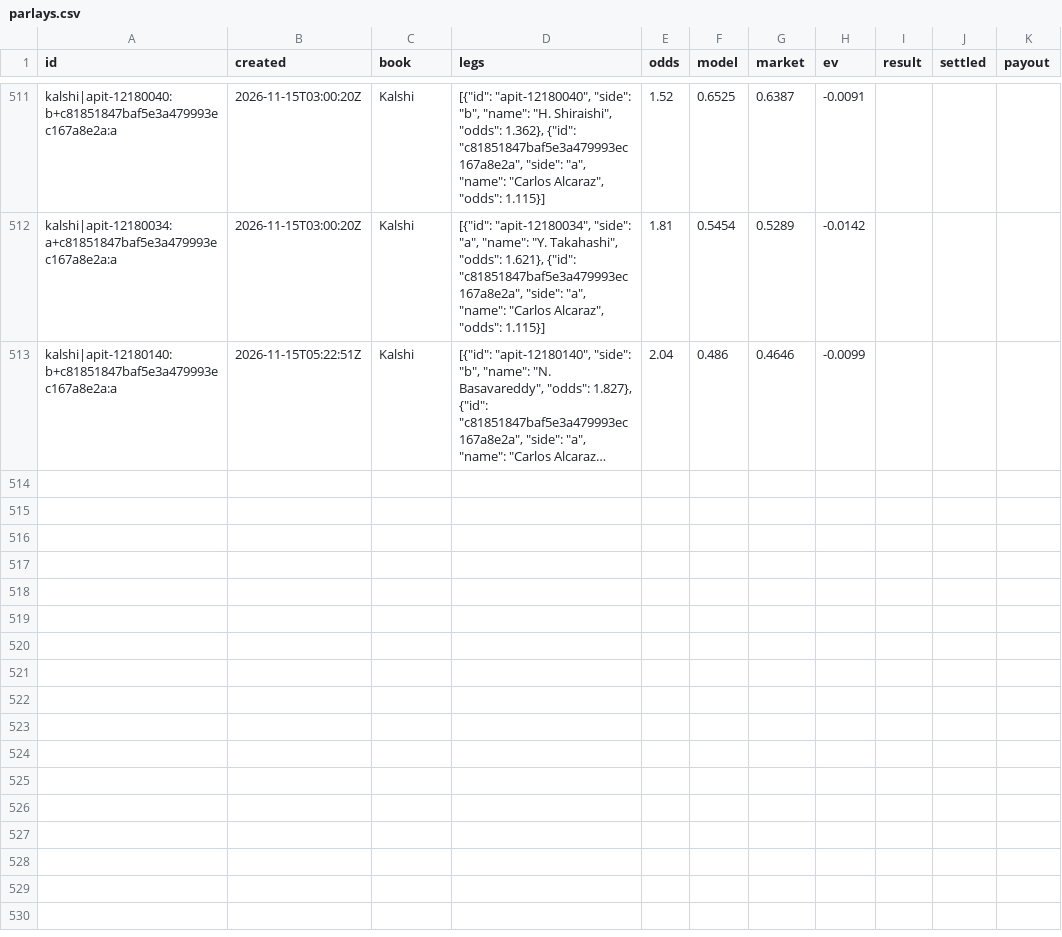
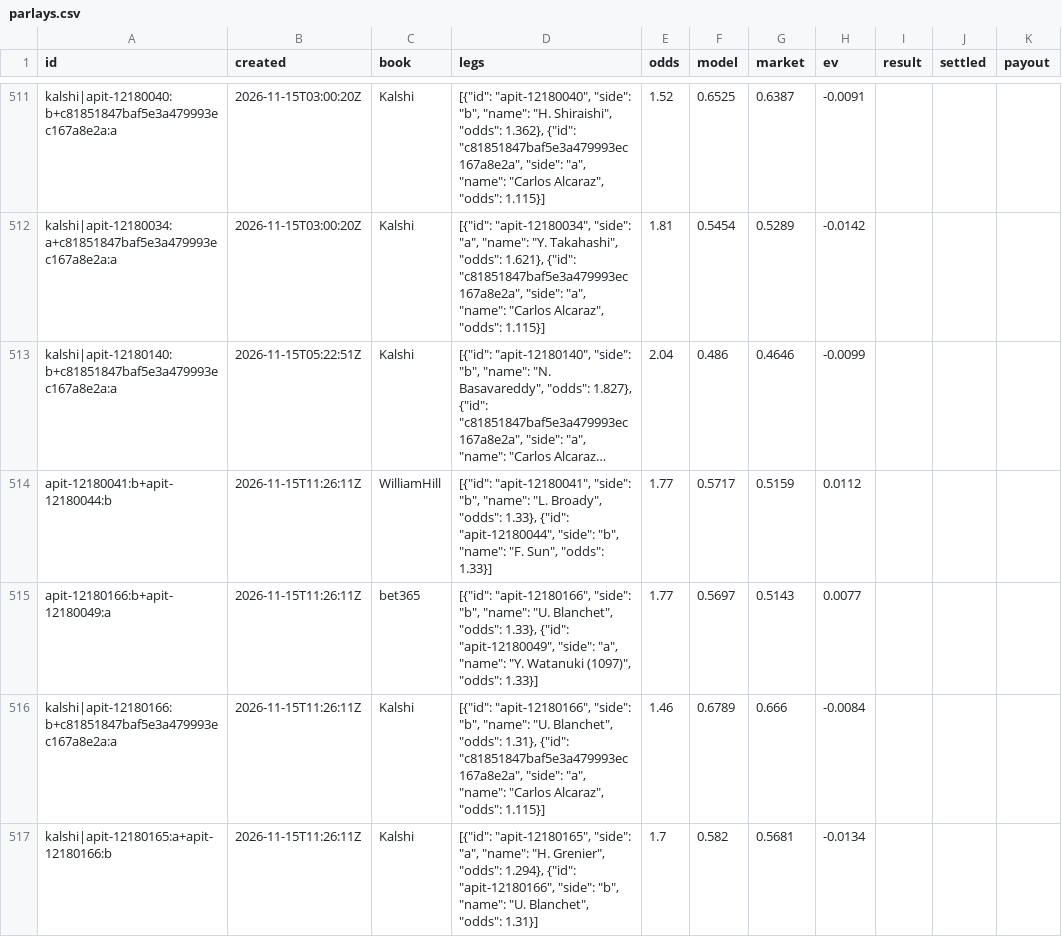
Before and after one commit to MoussaK1379/tennis-odds-engine, a CSV file: history/parlays.csv, drawn as a sheet; only a part is shown, gaps mark what is left out; long unchanged cells end in …; the diff names each change by its address in the sheet, - before the commit and + after, or states it on an @@ line.

```diff
--- a/history/parlays.csv
+++ b/history/parlays.csv
+row 514: apit-12180041:b+apit-12180044:b | 2026-11-15T11:26:11Z | WilliamHill | [{"id": "apit-12180041", "side": "b", "name": "L. Broady", "odds": 1.33}, {"id": "apit-12180044", "side": "b", "name": "F. Sun", "odds": 1.33}] | 1.77 | 0.5717 | 0.5159 | 0.0112
+row 515: apit-12180166:b+apit-12180049:a | 2026-11-15T11:26:11Z | bet365 | [{"id": "apit-12180166", "side": "b", "name": "U. Blanchet", "odds": 1.33}, {"id": "apit-12180049", "side": "a", "name": "Y. Watanuki (1097)", "odds": 1.33}] | 1.77 | 0.5697 | 0.5143 | 0.0077
+row 516: kalshi|apit-12180166:b+c81851847baf5e3a479993ec167a8e2a:a | 2026-11-15T11:26:11Z | Kalshi | [{"id": "apit-12180166", "side": "b", "name": "U. Blanchet", "odds": 1.31}, {"id": "c81851847baf5e3a479993ec167a8e2a", "side": "a", "name": "Carlos Alcaraz", "odds": 1.115}] | 1.46 | 0.6789 | 0.666 | -0.0084
+row 517: kalshi|apit-12180165:a+apit-12180166:b | 2026-11-15T11:26:11Z | Kalshi | [{"id": "apit-12180165", "side": "a", "name": "H. Grenier", "odds": 1.294}, {"id": "apit-12180166", "side": "b", "name": "U. Blanchet", "odds": 1.31}] | 1.7 | 0.582 | 0.5681 | -0.0134
```
Also changed, not shown: 2 other files.
